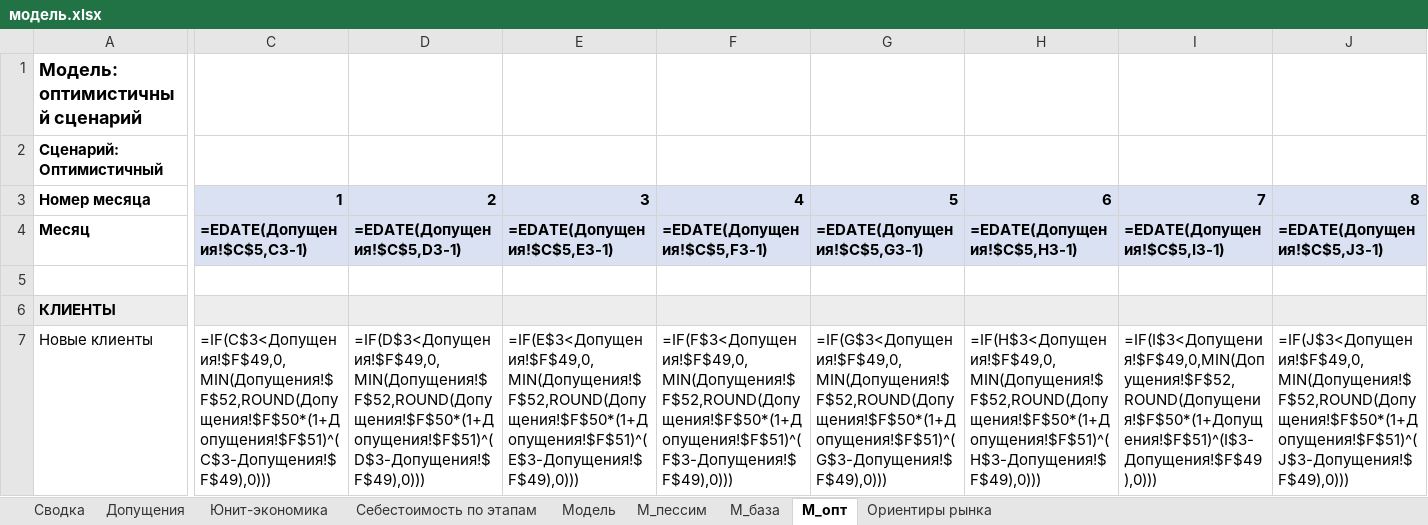
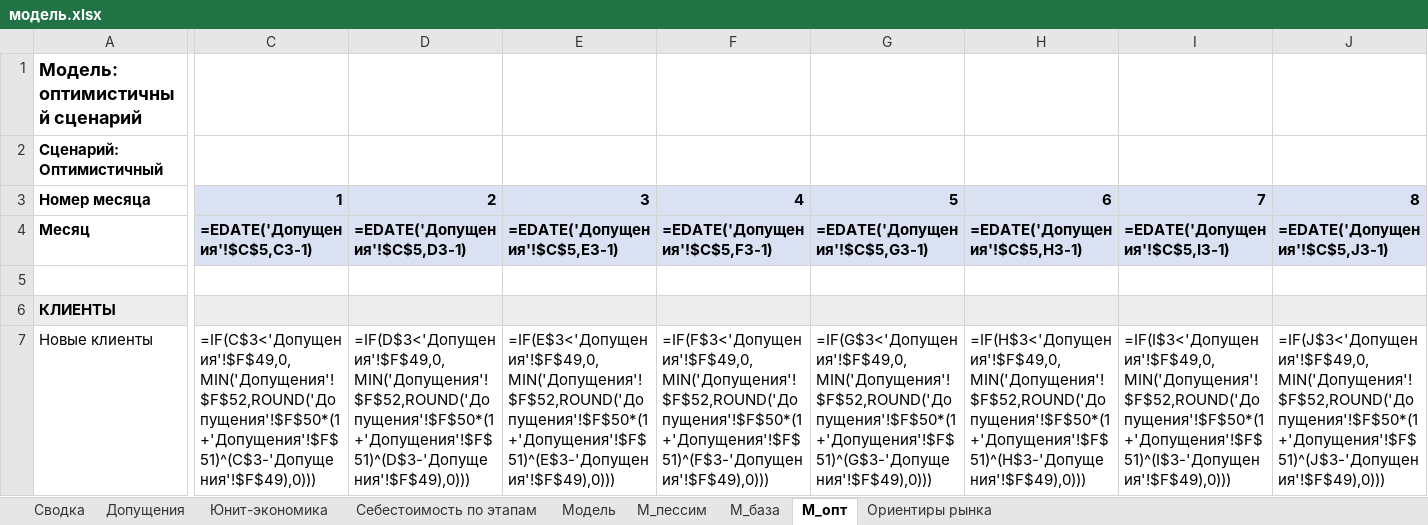
Before and after one commit to alexjss58/claude, an Excel workbook: для_облака/экономика/модель.xlsx, sheet М_опт, drawn as a sheet; only a part is shown, gaps mark what is left out; values as stored, in another font and other column widths than the file's, no borders; formulas without a stored value are shown as written; the diff covers the shown part only; the diff names each change by its address in the sheet, - before the commit and + after, or states it on an @@ line.

```diff
--- a/для_облака/экономика/модель.xlsx (sheet М_опт)
+++ b/для_облака/экономика/модель.xlsx (sheet М_опт)
-C4: =EDATE(Допущения!$C$5,C3-1)
+C4: =EDATE('Допущения'!$C$5,C3-1)
-D4: =EDATE(Допущения!$C$5,D3-1)
+D4: =EDATE('Допущения'!$C$5,D3-1)
-E4: =EDATE(Допущения!$C$5,E3-1)
+E4: =EDATE('Допущения'!$C$5,E3-1)
-F4: =EDATE(Допущения!$C$5,F3-1)
+F4: =EDATE('Допущения'!$C$5,F3-1)
-G4: =EDATE(Допущения!$C$5,G3-1)
+G4: =EDATE('Допущения'!$C$5,G3-1)
-H4: =EDATE(Допущения!$C$5,H3-1)
+H4: =EDATE('Допущения'!$C$5,H3-1)
-I4: =EDATE(Допущения!$C$5,I3-1)
+I4: =EDATE('Допущения'!$C$5,I3-1)
-J4: =EDATE(Допущения!$C$5,J3-1)
+J4: =EDATE('Допущения'!$C$5,J3-1)
-C7: =IF(C$3<Допущения!$F$49,0,MIN(Допущения!$F$52,ROUND(Допущения!$F$50*(1+Допущения!$F$51)^(C$3-Допущения!$F$49),0)))
+C7: =IF(C$3<'Допущения'!$F$49,0,MIN('Допущения'!$F$52,ROUND('Допущения'!$F$50*(1+'Допущения'!$F$51)^(C$3-'Допущения'!$F$49),0)))
-D7: =IF(D$3<Допущения!$F$49,0,MIN(Допущения!$F$52,ROUND(Допущения!$F$50*(1+Допущения!$F$51)^(D$3-Допущения!$F$49),0)))
+D7: =IF(D$3<'Допущения'!$F$49,0,MIN('Допущения'!$F$52,ROUND('Допущения'!$F$50*(1+'Допущения'!$F$51)^(D$3-'Допущения'!$F$49),0)))
-E7: =IF(E$3<Допущения!$F$49,0,MIN(Допущения!$F$52,ROUND(Допущения!$F$50*(1+Допущения!$F$51)^(E$3-Допущения!$F$49),0)))
+E7: =IF(E$3<'Допущения'!$F$49,0,MIN('Допущения'!$F$52,ROUND('Допущения'!$F$50*(1+'Допущения'!$F$51)^(E$3-'Допущения'!$F$49),0)))
-F7: =IF(F$3<Допущения!$F$49,0,MIN(Допущения!$F$52,ROUND(Допущения!$F$50*(1+Допущения!$F$51)^(F$3-Допущения!$F$49),0)))
+F7: =IF(F$3<'Допущения'!$F$49,0,MIN('Допущения'!$F$52,ROUND('Допущения'!$F$50*(1+'Допущения'!$F$51)^(F$3-'Допущения'!$F$49),0)))
-G7: =IF(G$3<Допущения!$F$49,0,MIN(Допущения!$F$52,ROUND(Допущения!$F$50*(1+Допущения!$F$51)^(G$3-Допущения!$F$49),0)))
+G7: =IF(G$3<'Допущения'!$F$49,0,MIN('Допущения'!$F$52,ROUND('Допущения'!$F$50*(1+'Допущения'!$F$51)^(G$3-'Допущения'!$F$49),0)))
-H7: =IF(H$3<Допущения!$F$49,0,MIN(Допущения!$F$52,ROUND(Допущения!$F$50*(1+Допущения!$F$51)^(H$3-Допущения!$F$49),0)))
+H7: =IF(H$3<'Допущения'!$F$49,0,MIN('Допущения'!$F$52,ROUND('Допущения'!$F$50*(1+'Допущения'!$F$51)^(H$3-'Допущения'!$F$49),0)))
-I7: =IF(I$3<Допущения!$F$49,0,MIN(Допущения!$F$52,ROUND(Допущения!$F$50*(1+Допущения!$F$51)^(I$3-Допущения!$F$49),0)))
+I7: =IF(I$3<'Допущения'!$F$49,0,MIN('Допущения'!$F$52,ROUND('Допущения'!$F$50*(1+'Допущения'!$F$51)^(I$3-'Допущения'!$F$49),0)))
-J7: =IF(J$3<Допущения!$F$49,0,MIN(Допущения!$F$52,ROUND(Допущения!$F$50*(1+Допущения!$F$51)^(J$3-Допущения!$F$49),0)))
+J7: =IF(J$3<'Допущения'!$F$49,0,MIN('Допущения'!$F$52,ROUND('Допущения'!$F$50*(1+'Допущения'!$F$51)^(J$3-'Допущения'!$F$49),0)))
```
Also changed, not shown: 775 edited cells elsewhere in this sheet, sheet М_база, sheet М_пессим, sheet Модель, sheet Юнит-экономика, sheet Сводка.
